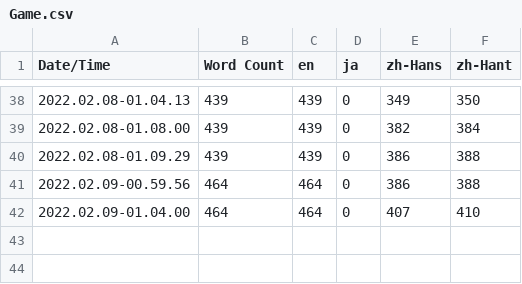
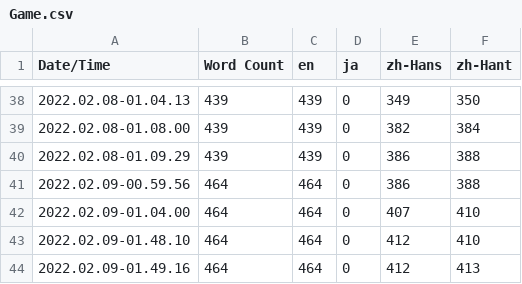
Before and after one commit to inaba0273/RumbleFumble, a CSV file: Content/Localization/Game/Game.csv, drawn as a sheet; only a part is shown, gaps mark what is left out.

Commit message:
localization

```diff
--- a/Content/Localization/Game/Game.csv
+++ b/Content/Localization/Game/Game.csv
@@ -42 +42,3 @@ Date/Time,Word Count,en,ja,zh-Hans,zh-Hant
 2022.02.09-01.04.00,464,464,0,407,410
+2022.02.09-01.48.10,464,464,0,412,410
+2022.02.09-01.49.16,464,464,0,412,413
```
Also changed, not shown: 4 other files.
